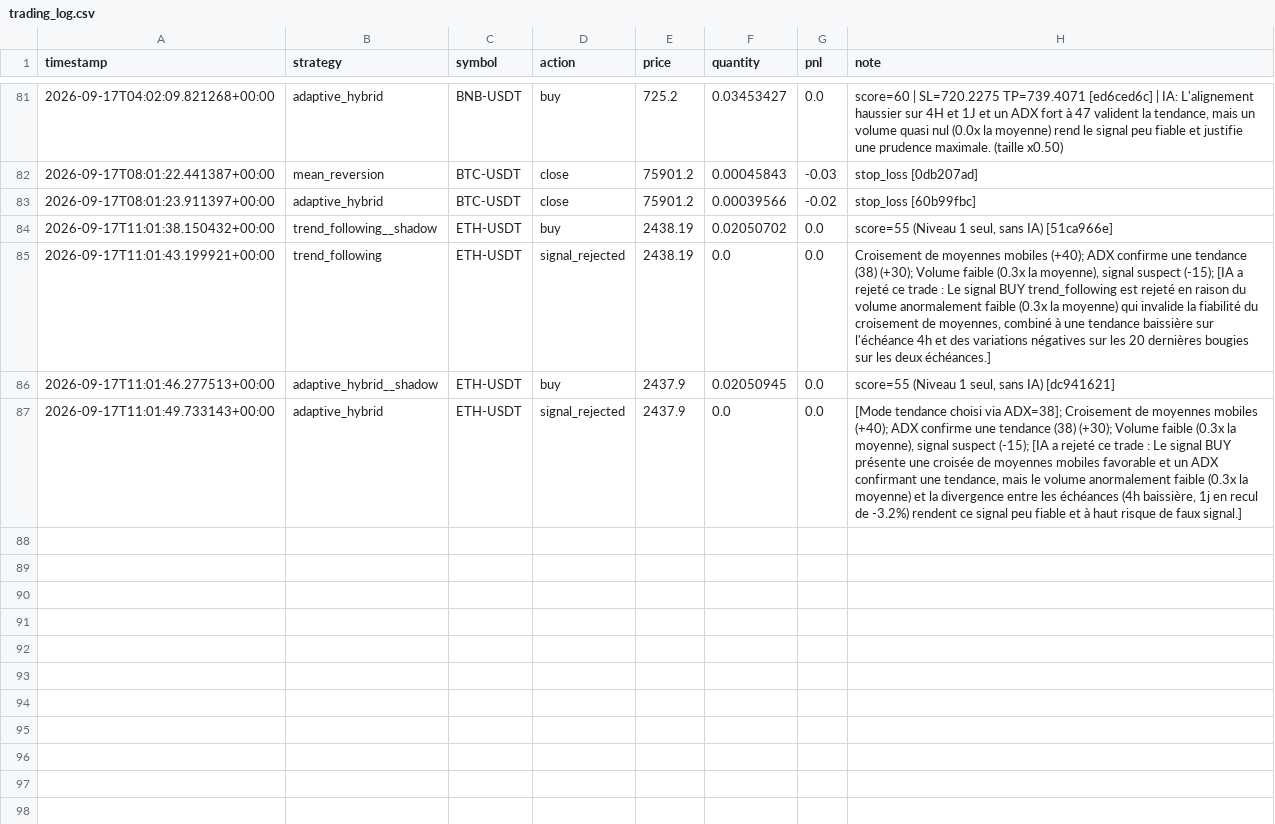
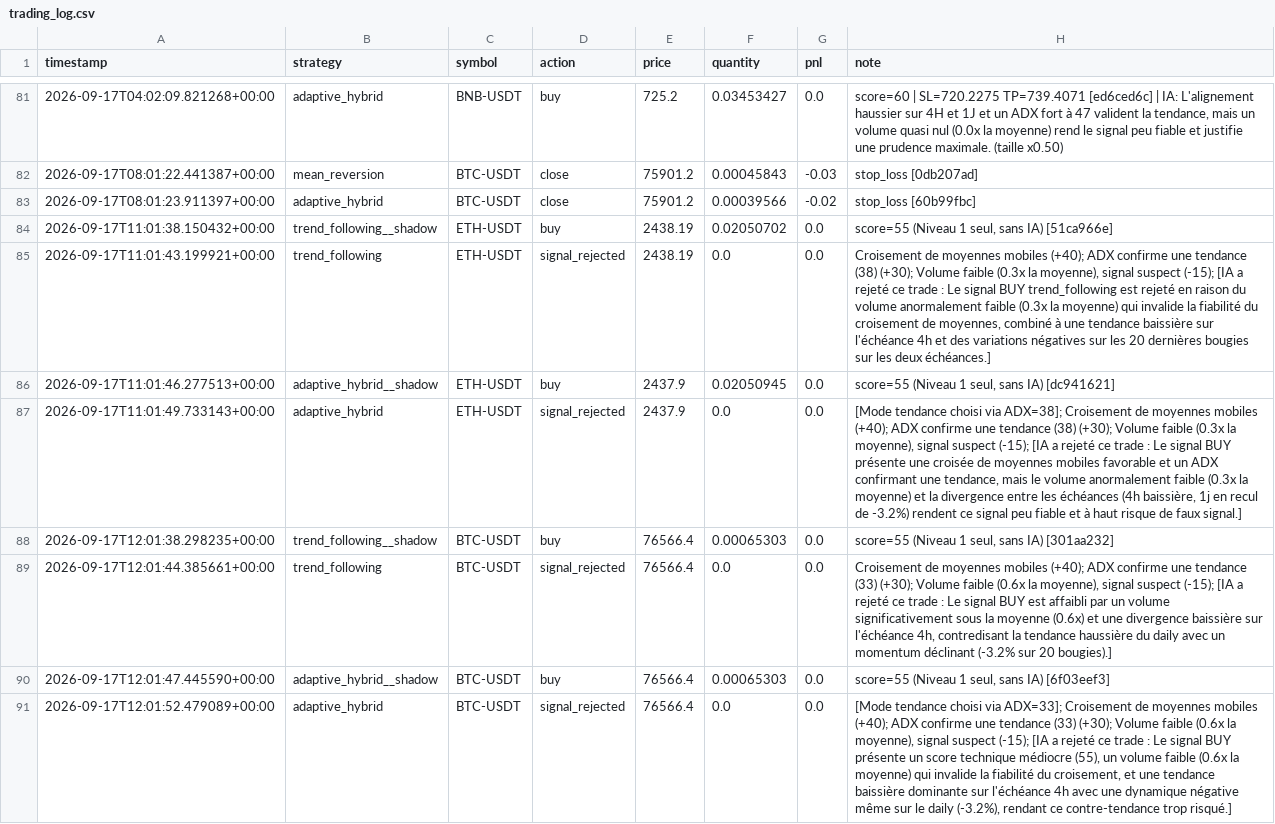
Before and after one commit to lishinGG/bot-trading-crypto, a CSV file: trading_log.csv, drawn as a sheet; only a part is shown, gaps mark what is left out.

```diff
--- a/trading_log.csv
+++ b/trading_log.csv
@@ -87 +87,5 @@ timestamp,strategy,symbol,action,price,quantity,pnl,note
 2026-09-17T11:01:49.733143+00:00,adaptive_hybrid,ETH-USDT,signal_rejected,2437.9,0.0,0.0,"[Mode tendance choisi via ADX=38]; Croisement de moyennes mobiles (+40); ADX confirme une tendance (38) (+30); Volume faible (0.3x la moyenne), signal suspect (-15); [IA a rejeté ce trade : Le signal BUY présente une croisée de moyennes mobiles favorable et un ADX confirmant une tendance, mais le volume anormalement faible (0.3x la moyenne) et la divergence entre les échéances (4h baissière, 1j en recul de -3.2%) rendent ce signal peu fiable et à haut risque de faux signal.]"
+2026-09-17T12:01:38.298235+00:00,trend_following__shadow,BTC-USDT,buy,76566.4,0.00065303,0.0,"score=55 (Niveau 1 seul, sans IA) [301aa232]"
+2026-09-17T12:01:44.385661+00:00,trend_following,BTC-USDT,signal_rejected,76566.4,0.0,0.0,"Croisement de moyennes mobiles (+40); ADX confirme une tendance (33) (+30); Volume faible (0.6x la moyenne), signal suspect (-15); [IA a rejeté ce trade : Le signal BUY est affaibli par un volume significativement sous la moyenne (0.6x) et une divergence baissière sur l'échéance 4h, contredisant la tendance haussière du daily avec un momentum déclinant (-3.2% sur 20 bougies).]"
+2026-09-17T12:01:47.445590+00:00,adaptive_hybrid__shadow,BTC-USDT,buy,76566.4,0.00065303,0.0,"score=55 (Niveau 1 seul, sans IA) [6f03eef3]"
+2026-09-17T12:01:52.479089+00:00,adaptive_hybrid,BTC-USDT,signal_rejected,76566.4,0.0,0.0,"[Mode tendance choisi via ADX=33]; Croisement de moyennes mobiles (+40); ADX confirme une tendance (33) (+30); Volume faible (0.6x la moyenne), signal suspect (-15); [IA a rejeté ce trade : Le signal BUY présente un score technique médiocre (55), un volume faible (0.6x la moyenne) qui invalide la fiabilité du croisement, et une tendance baissière dominante sur l'échéance 4h avec une dynamique négative même sur le daily (-3.2%), rendant ce contre-tendance trop risqué.]"
```
Also changed, not shown: 1 other file.
